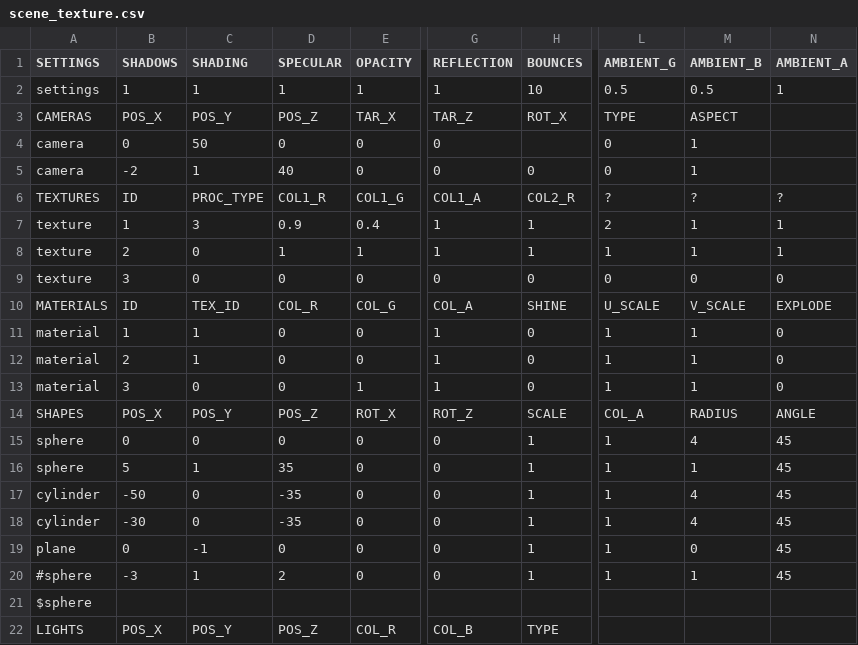
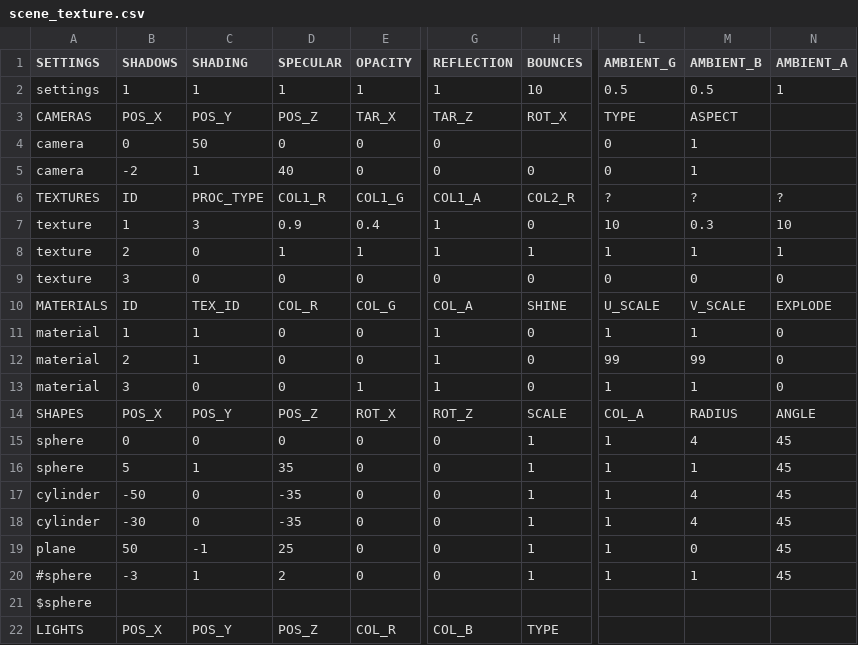
Before and after one commit to rasmusjaa/rt, a CSV file: resources/scenes/scene_texture.csv, drawn as a sheet; only a part is shown, gaps mark what is left out; the diff names each change by its address in the sheet, - before the commit and + after, or states it on an @@ line.

```diff
--- a/resources/scenes/scene_texture.csv
+++ b/resources/scenes/scene_texture.csv
-H7 (BOUNCES): 1
+H7 (BOUNCES): 0
-L7 (AMBIENT_G): 2
+L7 (AMBIENT_G): 10
-M7 (AMBIENT_B): 1
+M7 (AMBIENT_B): 0.3
-N7 (AMBIENT_A): 1
+N7 (AMBIENT_A): 10
-L12 (AMBIENT_G): 1
+L12 (AMBIENT_G): 99
-M12 (AMBIENT_B): 1
+M12 (AMBIENT_B): 99
-B19 (SHADOWS): 0
+B19 (SHADOWS): 50
-D19 (SPECULAR): 0
+D19 (SPECULAR): 25
```
Also changed, not shown: 3 other files.
